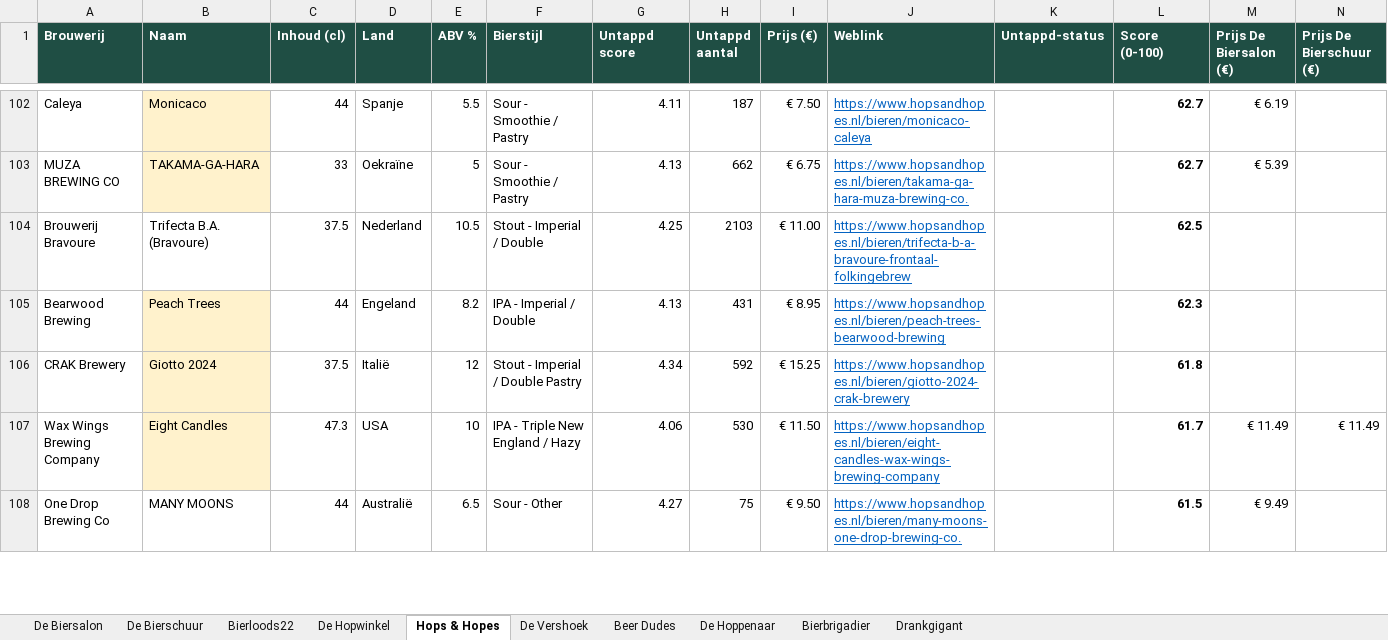
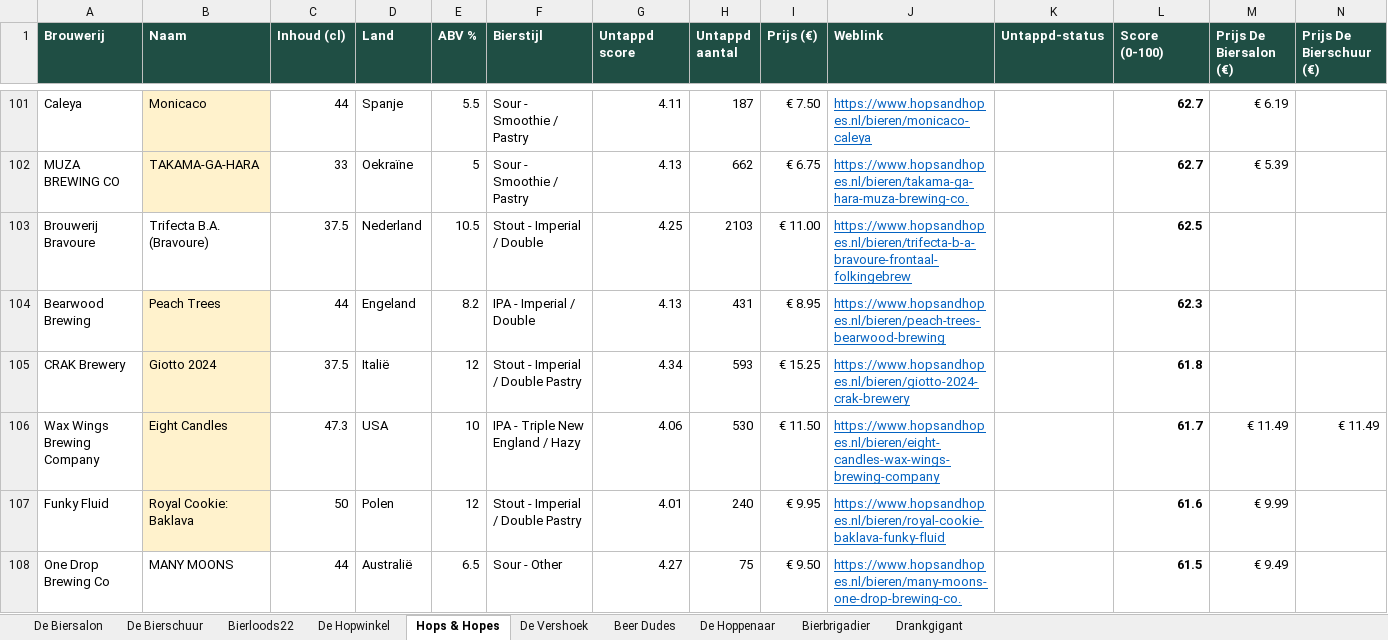
Before and after one commit to RdG-Bier/DeBierScraper, an Excel workbook: docs/bieroverzicht.xlsx, sheet Hops & Hopes, drawn as a sheet; only a part is shown, gaps mark what is left out; values as stored, in another font and other column widths than the file's, no borders; conditional formats not drawn; addresses are those after the commit; rows hold the shown columns only; the diff covers the shown part only; the diff names each change by its address in the sheet, - before the commit and + after, or states it on an @@ line.

```diff
--- a/docs/bieroverzicht.xlsx (sheet Hops & Hopes)
+++ b/docs/bieroverzicht.xlsx (sheet Hops & Hopes)
-H105 (Untappd aantal): 592
+H105 (Untappd aantal): 593
+row 107: Funky Fluid | Royal Cookie: Baklava | 50 | Polen | 12 | Stout - Imperial / Double Pastry | 4.01 | 240 | € 9.95 | https://www.hopsandhopes.nl/bieren/royal-cookie-baklava-funky-fluid |  | 61.6 | € 9.99
```
Also changed, not shown: 2 added rows, 3 removed rows and 6 edited cells elsewhere in this sheet, sheet De Biersalon, sheet Bierloods22, sheet De Vershoek, sheet Bierbrigadier, sheet Beer Dudes, sheet De Bierschuur, 3 more sheets, 28 other files.
